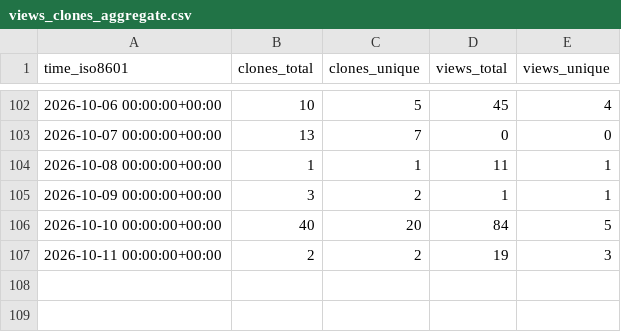
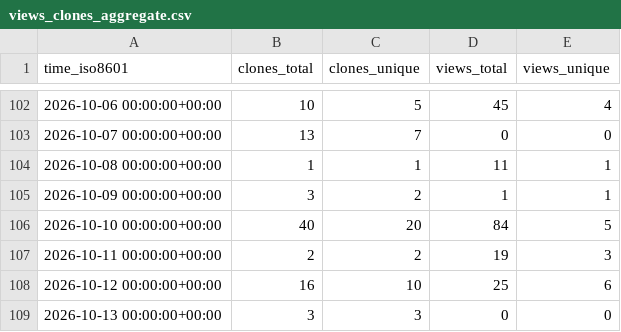
Before and after one commit to N0ise9/Partisan, a CSV file: N0ise9/Partisan/ghrs-data/views_clones_aggregate.csv, drawn as a sheet; only a part is shown, gaps mark what is left out; the diff names each change by its address in the sheet, - before the commit and + after, or states it on an @@ line.

```diff
--- a/N0ise9/Partisan/ghrs-data/views_clones_aggregate.csv
+++ b/N0ise9/Partisan/ghrs-data/views_clones_aggregate.csv
+row 108: 2026-10-12 00:00:00+00:00 | 16 | 10 | 25 | 6
+row 109: 2026-10-13 00:00:00+00:00 | 3 | 3 | 0 | 0
```
Also changed, not shown: 1 other file.
